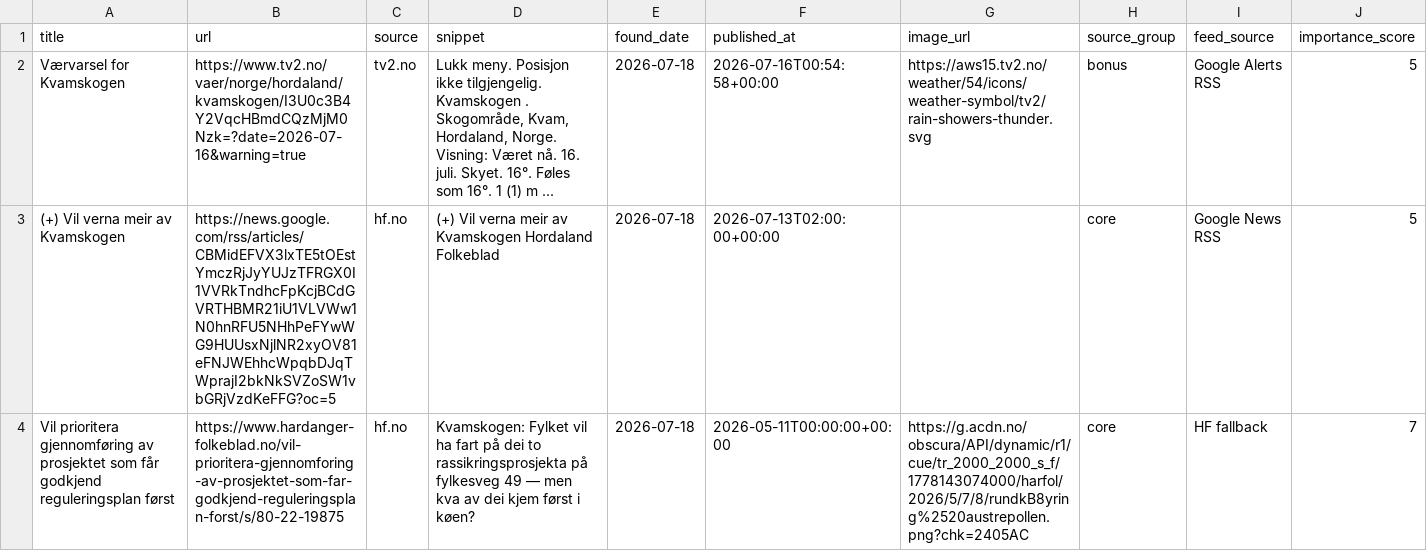
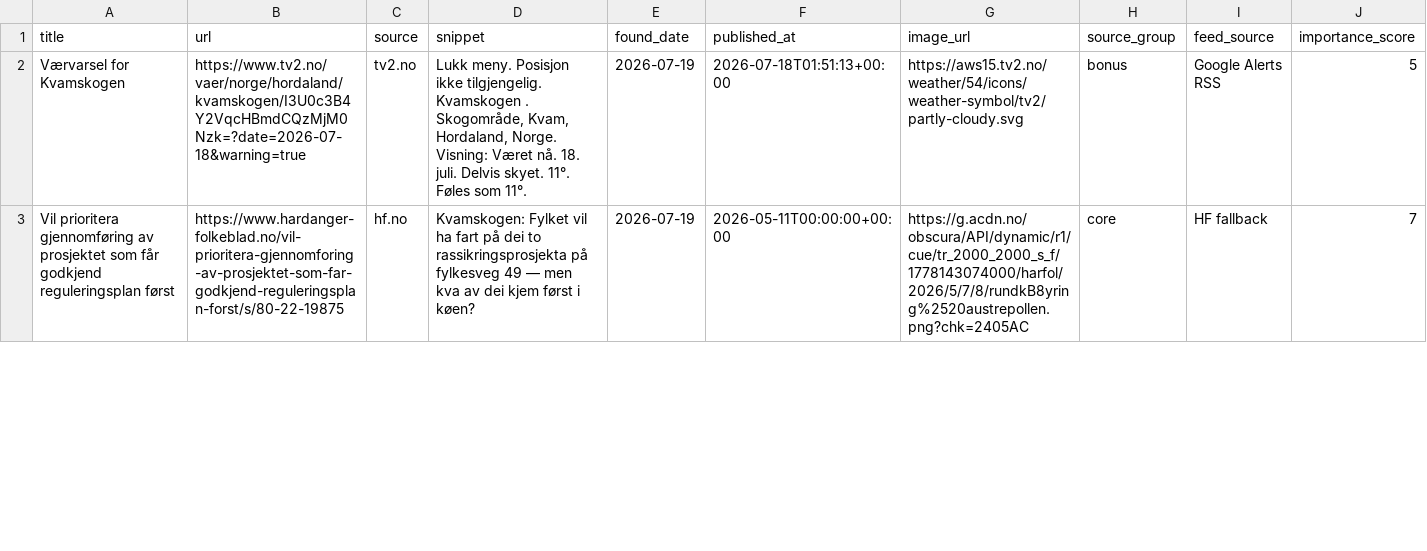
Before and after one commit to naessrobert-ui/visitkvamskogen, a CSV file: public/data/kvamskogen_news.csv, drawn as a sheet; only a part is shown; removed rows and columns are numbered as before the commit, all else as after; rows hold the shown columns only; the diff covers the shown part only; the diff names each change by its address in the sheet, - before the commit and + after, or states it on an @@ line.

```diff
--- a/public/data/kvamskogen_news.csv
+++ b/public/data/kvamskogen_news.csv
-B2 (url): https://www.tv2.no/vaer/norge/hordaland/kvamskogen/I3U0c3B4Y2VqcHBmdCQzMjM0Nzk=?date=2026-07-16&warning=true
+B2 (url): https://www.tv2.no/vaer/norge/hordaland/kvamskogen/I3U0c3B4Y2VqcHBmdCQzMjM0Nzk=?date=2026-07-18&warning=true
-D2 (snippet): …Været nå. 16. juli. Skyet. 16°. Føles som 16°. 1 (1) m ...
+D2 (snippet): …Været nå. 18. juli. Delvis skyet. 11°. Føles som 11°.
-E2 (found_date): 2026-07-18
+E2 (found_date): 2026-07-19
-F2 (published_at): 2026-07-16T00:54:58+00:00
+F2 (published_at): 2026-07-18T01:51:13+00:00
-G2 (image_url): https://aws15.tv2.no/weather/54/icons/weather-symbol/tv2/rain-showers-thunder.svg
+G2 (image_url): https://aws15.tv2.no/weather/54/icons/weather-symbol/tv2/partly-cloudy.svg
-row 3: (+) Vil verna meir av Kvamskogen | https://news.google.com/rss/articles/CBMidEFVX3lxTE5tOEstYmczRjJyYUJzTFRGX0I1VVRkTndhcFpKcjBCdGVRTHBMR21iU1VLVWw1N0hnRFU5NHhPeFYwWG9HUUsxNjlNR2xyOV81eFNJWEhhcWpqbDJqTWprajI2bkNkSVZoSW1vbGRjVzdKeFFG?oc=5 | hf.no | (+) Vil verna meir av Kvamskogen Hordaland Folkeblad | 2026-07-18 | 2026-07-13T02:00:00+00:00 |  | core | Google News RSS | 5
-E3 (found_date): 2026-07-18
+E3 (found_date): 2026-07-19
```
Also changed, not shown: 1 removed row and 4 edited cells elsewhere in this file, 3 other files.
